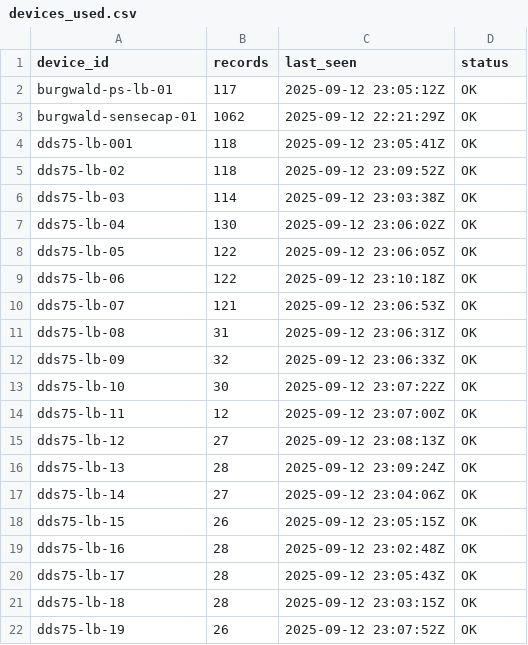
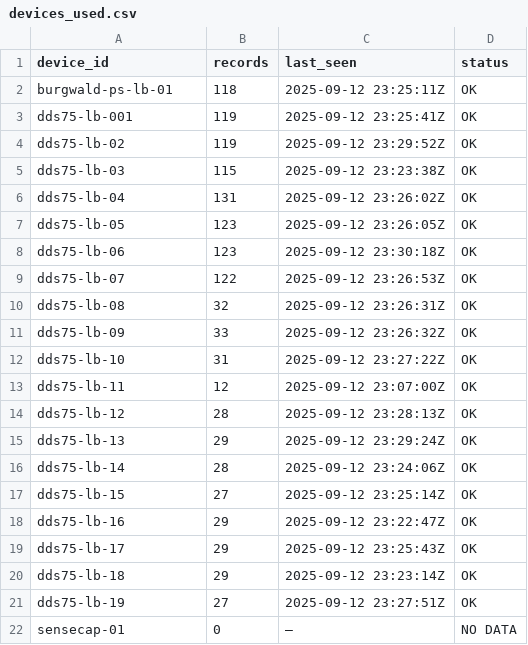
Before and after one commit to gisma/mikrotik-burgwald, a CSV file: docs/assets/devices_used.csv, drawn as a sheet.

Commit message:
update all-devices 2025-09-12T23:39:10Z

```diff
--- a/docs/assets/devices_used.csv
+++ b/docs/assets/devices_used.csv
@@ -1,22 +1,22 @@
 device_id,records,last_seen,status
-burgwald-ps-lb-01,117,2025-09-12 23:05:12Z,OK
-burgwald-sensecap-01,1062,2025-09-12 22:21:29Z,OK
-dds75-lb-001,118,2025-09-12 23:05:41Z,OK
-dds75-lb-02,118,2025-09-12 23:09:52Z,OK
-dds75-lb-03,114,2025-09-12 23:03:38Z,OK
-dds75-lb-04,130,2025-09-12 23:06:02Z,OK
-dds75-lb-05,122,2025-09-12 23:06:05Z,OK
-dds75-lb-06,122,2025-09-12 23:10:18Z,OK
-dds75-lb-07,121,2025-09-12 23:06:53Z,OK
-dds75-lb-08,31,2025-09-12 23:06:31Z,OK
-dds75-lb-09,32,2025-09-12 23:06:33Z,OK
-dds75-lb-10,30,2025-09-12 23:07:22Z,OK
+burgwald-ps-lb-01,118,2025-09-12 23:25:11Z,OK
+dds75-lb-001,119,2025-09-12 23:25:41Z,OK
+dds75-lb-02,119,2025-09-12 23:29:52Z,OK
+dds75-lb-03,115,2025-09-12 23:23:38Z,OK
+dds75-lb-04,131,2025-09-12 23:26:02Z,OK
+dds75-lb-05,123,2025-09-12 23:26:05Z,OK
+dds75-lb-06,123,2025-09-12 23:30:18Z,OK
+dds75-lb-07,122,2025-09-12 23:26:53Z,OK
+dds75-lb-08,32,2025-09-12 23:26:31Z,OK
+dds75-lb-09,33,2025-09-12 23:26:32Z,OK
+dds75-lb-10,31,2025-09-12 23:27:22Z,OK
 dds75-lb-11,12,2025-09-12 23:07:00Z,OK
-dds75-lb-12,27,2025-09-12 23:08:13Z,OK
-dds75-lb-13,28,2025-09-12 23:09:24Z,OK
-dds75-lb-14,27,2025-09-12 23:04:06Z,OK
-dds75-lb-15,26,2025-09-12 23:05:15Z,OK
-dds75-lb-16,28,2025-09-12 23:02:48Z,OK
-dds75-lb-17,28,2025-09-12 23:05:43Z,OK
-dds75-lb-18,28,2025-09-12 23:03:15Z,OK
-dds75-lb-19,26,2025-09-12 23:07:52Z,OK
+dds75-lb-12,28,2025-09-12 23:28:13Z,OK
+dds75-lb-13,29,2025-09-12 23:29:24Z,OK
+dds75-lb-14,28,2025-09-12 23:24:06Z,OK
+dds75-lb-15,27,2025-09-12 23:25:14Z,OK
+dds75-lb-16,29,2025-09-12 23:22:47Z,OK
+dds75-lb-17,29,2025-09-12 23:25:43Z,OK
+dds75-lb-18,29,2025-09-12 23:23:14Z,OK
+dds75-lb-19,27,2025-09-12 23:27:51Z,OK
+sensecap-01,0,–,NO DATA
```
Also changed, not shown: 20 other files.
